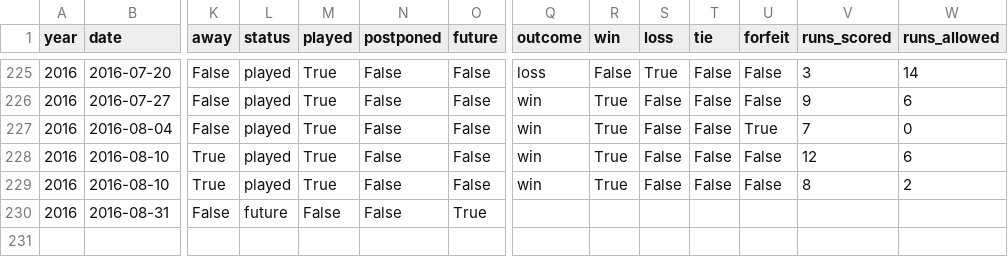
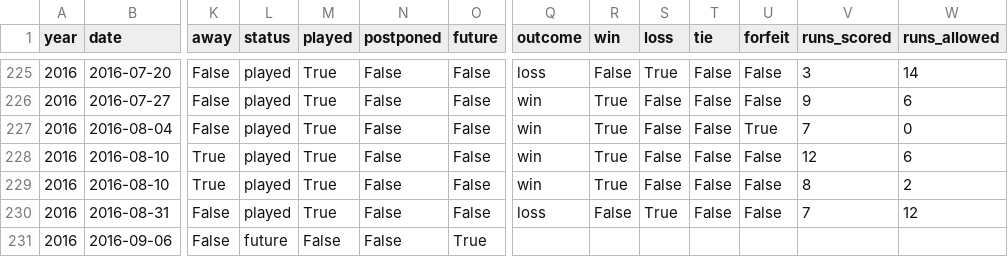
Before and after one commit to standarderrors/standarderrors.github.io, a TSV file: data/games.tsv, drawn as a sheet; only a part is shown, gaps mark what is left out; rows hold the shown columns only; the diff names each change by its address in the sheet, - before the commit and + after, or states it on an @@ line.

Commit message:
Updated with results of latest games.

```diff
--- a/data/games.tsv
+++ b/data/games.tsv
-L230 (status): future
+L230 (status): played
-M230 (played): False
+M230 (played): True
-O230 (future): True
+O230 (future): False
-Q230 (outcome): (empty)
+Q230 (outcome): loss
-R230 (win): (empty)
+R230 (win): False
-S230 (loss): (empty)
+S230 (loss): True
-T230 (tie): (empty)
+T230 (tie): False
-U230 (forfeit): (empty)
+U230 (forfeit): False
-V230 (runs_scored): (empty)
+V230 (runs_scored): 7
-W230 (runs_allowed): (empty)
+W230 (runs_allowed): 12
+row 231: 2016 | 2016-09-06 | False | future | False | False | True
```
Also changed, not shown: data/games_input.tsv.
